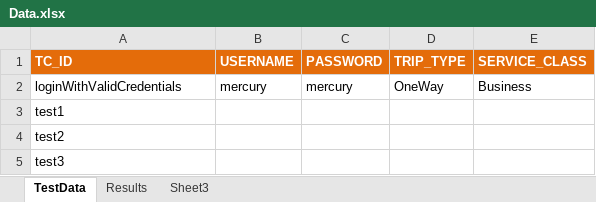
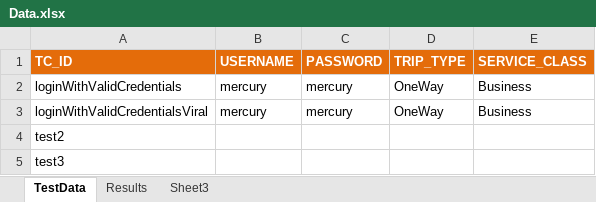
Before and after one commit to Bankchalo/SeleniumFramework, an Excel workbook: resources/excelFiles/Data.xlsx, sheet TestData, drawn as a sheet; values as stored, in another font and other column widths than the file's, no borders; removed rows and columns are numbered as before the commit, all else as after; the diff names each change by its address in the sheet, - before the commit and + after, or states it on an @@ line.

Commit message:
changed the test Rail Approach

```diff
--- a/resources/excelFiles/Data.xlsx (sheet TestData)
+++ b/resources/excelFiles/Data.xlsx (sheet TestData)
-row 3: test1
+row 3: loginWithValidCredentialsViral | mercury | mercury | OneWay | Business
```
Also changed, not shown: 54 other files.
